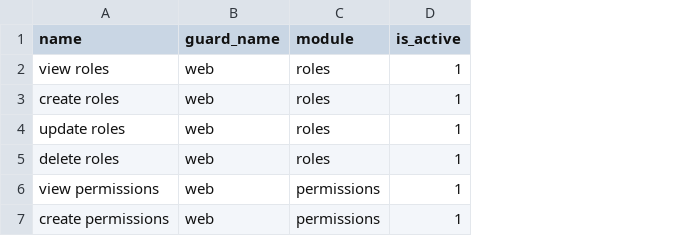
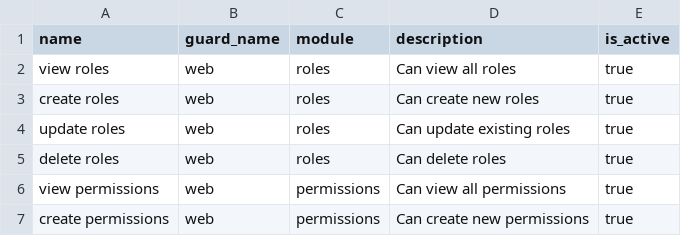
Before and after one commit to Haeyzed/quick-mart-api, a CSV file: app/Imports/Templates/permissions-sample.csv, drawn as a sheet; addresses are those after the commit; the diff names each change by its address in the sheet, - before the commit and + after, or states it on an @@ line.

```diff
--- a/app/Imports/Templates/permissions-sample.csv
+++ b/app/Imports/Templates/permissions-sample.csv
+column D (description), rows 2-7: Can view all roles | Can create new roles | Can update existing roles | Can delete roles | Can view all permissions | Can create new permissions
-E2:E7 (is_active): 1
+E2:E7 (is_active): true
```
Also changed, not shown: 21 other files.
